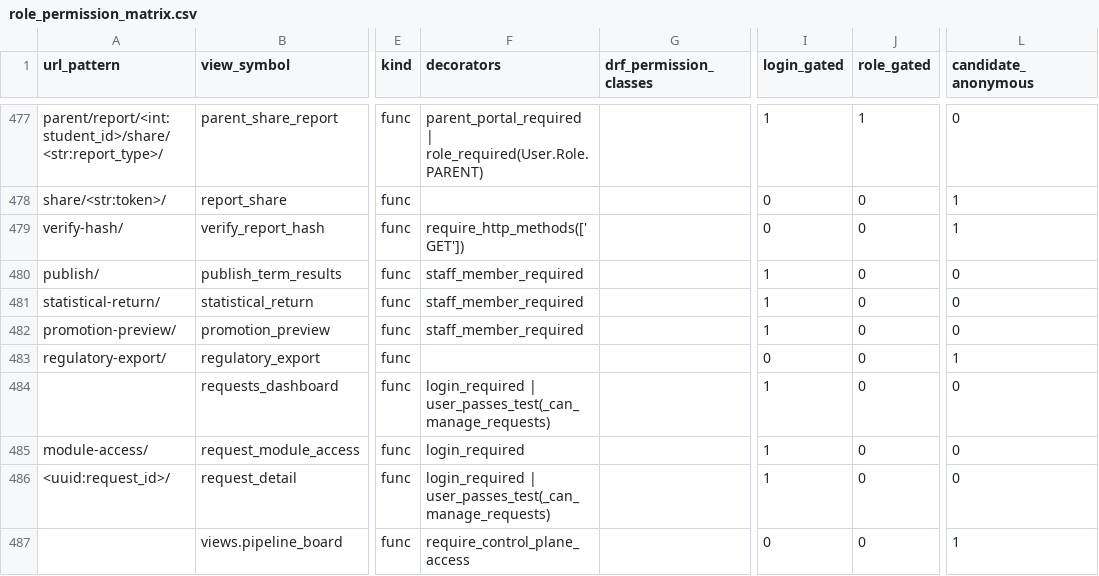
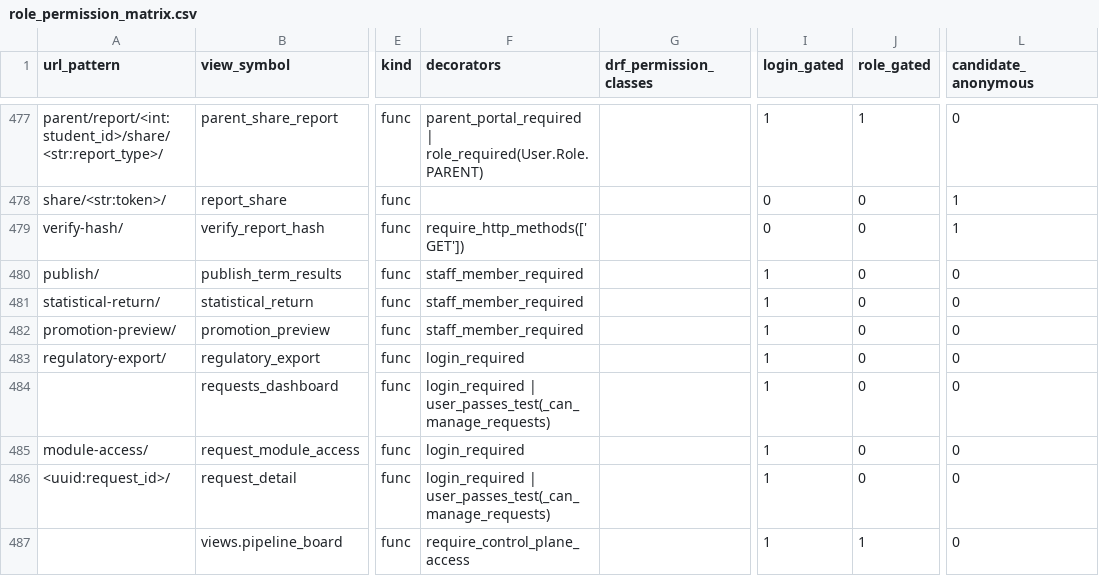
Before and after one commit to yimga/school-management-system, a CSV file: docs/generated/role_permission_matrix.csv, drawn as a sheet; only a part is shown, gaps mark what is left out; the diff covers the shown part only; the diff names each change by its address in the sheet, - before the commit and + after, or states it on an @@ line.

```diff
--- a/docs/generated/role_permission_matrix.csv
+++ b/docs/generated/role_permission_matrix.csv
-F483 (decorators): (empty)
+F483 (decorators): login_required
-I483 (login_gated): 0
+I483 (login_gated): 1
-L483 (candidate_anonymous): 1
+L483 (candidate_anonymous): 0
-I487 (login_gated): 0
+I487 (login_gated): 1
-J487 (role_gated): 0
+J487 (role_gated): 1
-L487 (candidate_anonymous): 1
+L487 (candidate_anonymous): 0
```
Also changed, not shown: 54 edited cells elsewhere in this file, 7 other files.
